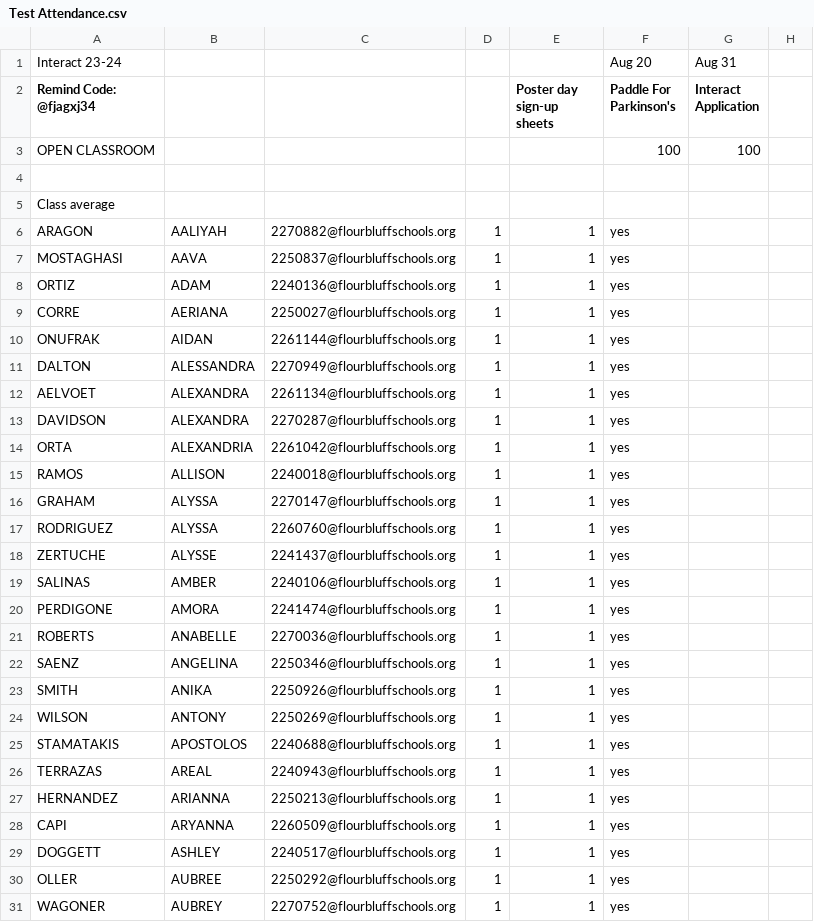
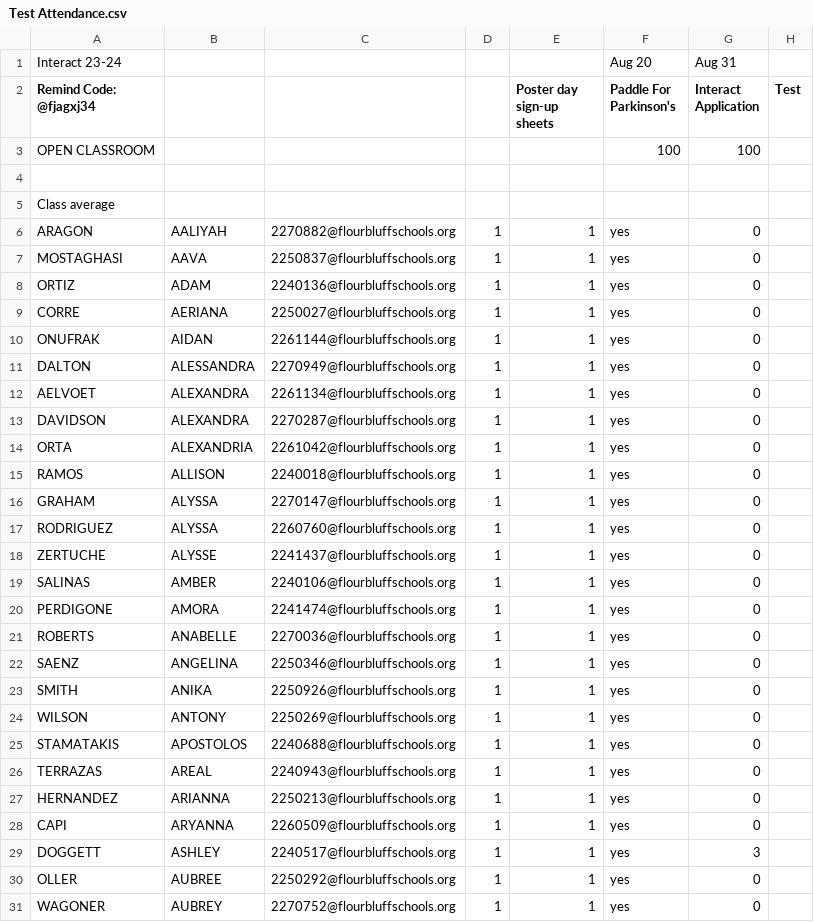
Before and after one commit to xanWin52/CSVReader, a CSV file: Test Attendance.csv, drawn as a sheet; only a part is shown; the diff covers the shown part only.

```diff
--- a/Test Attendance.csv
+++ b/Test Attendance.csv
@@ -2 +2 @@ Interact 23-24,,,,,Aug 20,Aug 31
-Remind Code: @fjagxj34,,,,Poster day sign-up sheets,Paddle For Parkinson's,Interact Application
+Remind Code: @fjagxj34, , , , Poster day sign-up sheets, Paddle For Parkinson's, Interact Application, Test
@@ -6,26 +6,26 @@ Class average,,,,,,
-ARAGON,AALIYAH,2270882@flourbluffschools.org,1,1,yes,
-MOSTAGHASI,AAVA,2250837@flourbluffschools.org,1,1,yes,
-ORTIZ,ADAM,2240136@flourbluffschools.org,1,1,yes,
-CORRE,AERIANA,2250027@flourbluffschools.org,1,1,yes,
-ONUFRAK,AIDAN,2261144@flourbluffschools.org,1,1,yes,
-DALTON,ALESSANDRA,2270949@flourbluffschools.org,1,1,yes,
-AELVOET,ALEXANDRA,2261134@flourbluffschools.org,1,1,yes,
-DAVIDSON,ALEXANDRA,2270287@flourbluffschools.org,1,1,yes,
-ORTA,ALEXANDRIA,2261042@flourbluffschools.org,1,1,yes,
-RAMOS,ALLISON,2240018@flourbluffschools.org,1,1,yes,
-GRAHAM,ALYSSA,2270147@flourbluffschools.org,1,1,yes,
-RODRIGUEZ,ALYSSA,2260760@flourbluffschools.org,1,1,yes,
-ZERTUCHE,ALYSSE,2241437@flourbluffschools.org,1,1,yes,
-SALINAS,AMBER,2240106@flourbluffschools.org,1,1,yes,
-PERDIGONE,AMORA,2241474@flourbluffschools.org,1,1,yes,
-ROBERTS,ANABELLE,2270036@flourbluffschools.org,1,1,yes,
-SAENZ,ANGELINA,2250346@flourbluffschools.org,1,1,yes,
-SMITH,ANIKA,2250926@flourbluffschools.org,1,1,yes,
-WILSON,ANTONY,2250269@flourbluffschools.org,1,1,yes,
-STAMATAKIS,APOSTOLOS,2240688@flourbluffschools.org,1,1,yes,
-TERRAZAS,AREAL,2240943@flourbluffschools.org,1,1,yes,
-HERNANDEZ,ARIANNA,2250213@flourbluffschools.org,1,1,yes,
-CAPI,ARYANNA,2260509@flourbluffschools.org,1,1,yes,
-DOGGETT,ASHLEY,2240517@flourbluffschools.org,1,1,yes,
-OLLER,AUBREE,2250292@flourbluffschools.org,1,1,yes,
-WAGONER,AUBREY,2270752@flourbluffschools.org,1,1,yes,
+ARAGON, AALIYAH, 2270882@flourbluffschools.org, 1, 1, yes, 0
+MOSTAGHASI, AAVA, 2250837@flourbluffschools.org, 1, 1, yes, 0
+ORTIZ, ADAM, 2240136@flourbluffschools.org, 1, 1, yes, 0
+CORRE, AERIANA, 2250027@flourbluffschools.org, 1, 1, yes, 0
+ONUFRAK, AIDAN, 2261144@flourbluffschools.org, 1, 1, yes, 0
+DALTON, ALESSANDRA, 2270949@flourbluffschools.org, 1, 1, yes, 0
+AELVOET, ALEXANDRA, 2261134@flourbluffschools.org, 1, 1, yes, 0
+DAVIDSON, ALEXANDRA, 2270287@flourbluffschools.org, 1, 1, yes, 0
+ORTA, ALEXANDRIA, 2261042@flourbluffschools.org, 1, 1, yes, 0
+RAMOS, ALLISON, 2240018@flourbluffschools.org, 1, 1, yes, 0
+GRAHAM, ALYSSA, 2270147@flourbluffschools.org, 1, 1, yes, 0
+RODRIGUEZ, ALYSSA, 2260760@flourbluffschools.org, 1, 1, yes, 0
+ZERTUCHE, ALYSSE, 2241437@flourbluffschools.org, 1, 1, yes, 0
+SALINAS, AMBER, 2240106@flourbluffschools.org, 1, 1, yes, 0
+PERDIGONE, AMORA, 2241474@flourbluffschools.org, 1, 1, yes, 0
+ROBERTS, ANABELLE, 2270036@flourbluffschools.org, 1, 1, yes, 0
+SAENZ, ANGELINA, 2250346@flourbluffschools.org, 1, 1, yes, 0
+SMITH, ANIKA, 2250926@flourbluffschools.org, 1, 1, yes, 0
+WILSON, ANTONY, 2250269@flourbluffschools.org, 1, 1, yes, 0
+STAMATAKIS, APOSTOLOS, 2240688@flourbluffschools.org, 1, 1, yes, 0
+TERRAZAS, AREAL, 2240943@flourbluffschools.org, 1, 1, yes, 0
+HERNANDEZ, ARIANNA, 2250213@flourbluffschools.org, 1, 1, yes, 0
+CAPI, ARYANNA, 2260509@flourbluffschools.org, 1, 1, yes, 0
+DOGGETT, ASHLEY, 2240517@flourbluffschools.org, 1, 1, yes, 3
+OLLER, AUBREE, 2250292@flourbluffschools.org, 1, 1, yes, 0
+WAGONER, AUBREY, 2270752@flourbluffschools.org, 1, 1, yes, 0
```
Also changed, not shown: 101 edited cells elsewhere in this file, 2 other files.
